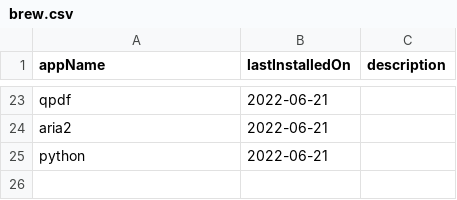
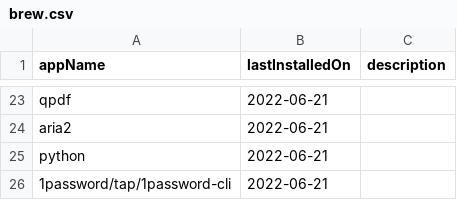
Before and after one commit to AshikNesin/dotfiles, a CSV file: config/apps/brew.csv, drawn as a sheet; only a part is shown, gaps mark what is left out.

```diff
--- a/config/apps/brew.csv
+++ b/config/apps/brew.csv
@@ -25 +25,2 @@ aria2,2022-06-21,
 python,2022-06-21,
+1password/tap/1password-cli,2022-06-21,
```
Also changed, not shown: config/apps/cask.csv, 3 other files.
